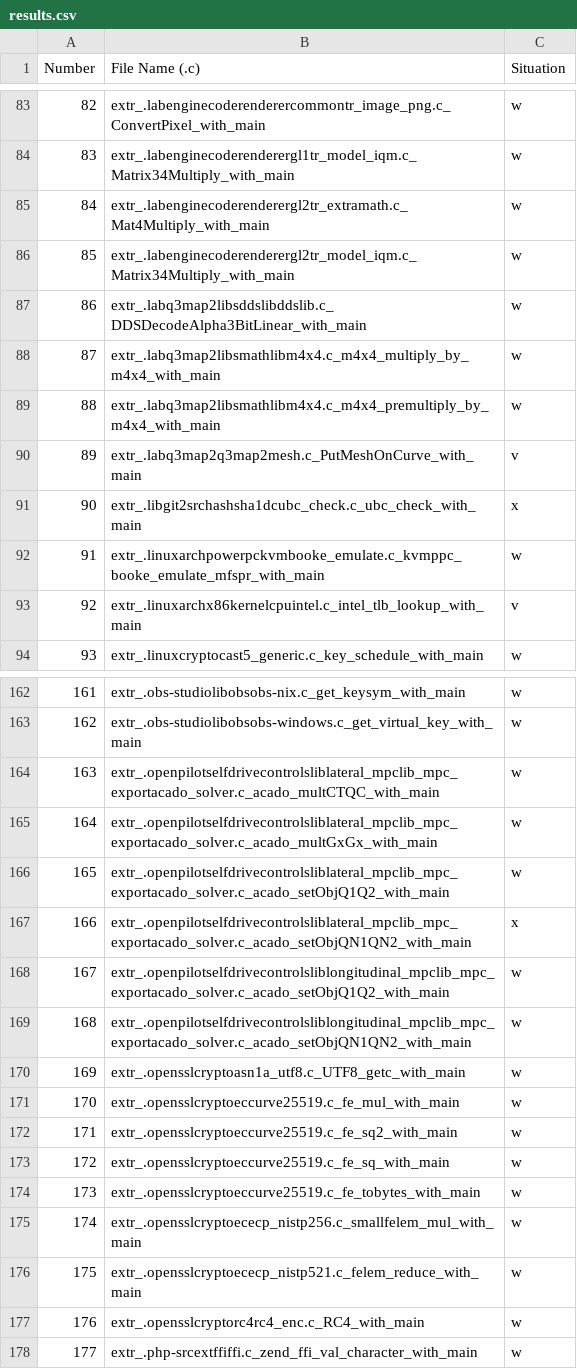
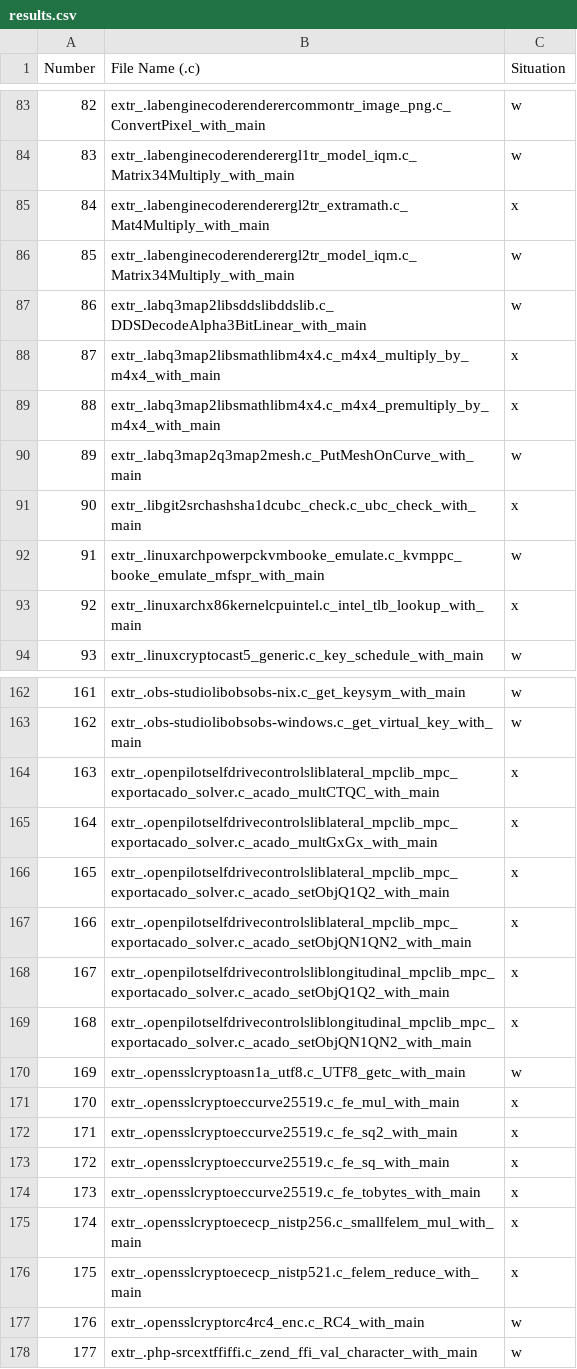
Before and after one commit to dalilavieira/HLStools, a CSV file: intel/bench_214/results.csv, drawn as a sheet; only a part is shown, gaps mark what is left out; the diff covers the shown part only.

```diff
--- a/intel/bench_214/results.csv
+++ b/intel/bench_214/results.csv
@@ -84,11 +84,11 @@ Number, File Name (.c), Situation
 83, extr_.labenginecoderenderergl1tr_model_iqm.c_Matrix34Multiply_with_main, w
-84, extr_.labenginecoderenderergl2tr_extramath.c_Mat4Multiply_with_main, w
+84, extr_.labenginecoderenderergl2tr_extramath.c_Mat4Multiply_with_main, x
 85, extr_.labenginecoderenderergl2tr_model_iqm.c_Matrix34Multiply_with_main, w
 86, extr_.labq3map2libsddslibddslib.c_DDSDecodeAlpha3BitLinear_with_main, w
-87, extr_.labq3map2libsmathlibm4x4.c_m4x4_multiply_by_m4x4_with_main, w
-88, extr_.labq3map2libsmathlibm4x4.c_m4x4_premultiply_by_m4x4_with_main, w
-89, extr_.labq3map2q3map2mesh.c_PutMeshOnCurve_with_main, v
+87, extr_.labq3map2libsmathlibm4x4.c_m4x4_multiply_by_m4x4_with_main, x
+88, extr_.labq3map2libsmathlibm4x4.c_m4x4_premultiply_by_m4x4_with_main, x
+89, extr_.labq3map2q3map2mesh.c_PutMeshOnCurve_with_main, w
 90, extr_.libgit2srchashsha1dcubc_check.c_ubc_check_with_main, x
 91, extr_.linuxarchpowerpckvmbooke_emulate.c_kvmppc_booke_emulate_mfspr_with_main, w
-92, extr_.linuxarchx86kernelcpuintel.c_intel_tlb_lookup_with_main, v
+92, extr_.linuxarchx86kernelcpuintel.c_intel_tlb_lookup_with_main, x
 93, extr_.linuxcryptocast5_generic.c_key_schedule_with_main, w
@@ -163,15 +163,15 @@ Number, File Name (.c), Situation
 162, extr_.obs-studiolibobsobs-windows.c_get_virtual_key_with_main, w
-163, extr_.openpilotselfdrivecontrolsliblateral_mpclib_mpc_exportacado_solver.c_acado_multCTQC_with_main, w
-164, extr_.openpilotselfdrivecontrolsliblateral_mpclib_mpc_exportacado_solver.c_acado_multGxGx_with_main, w
-165, extr_.openpilotselfdrivecontrolsliblateral_mpclib_mpc_exportacado_solver.c_acado_setObjQ1Q2_with_main, w
+163, extr_.openpilotselfdrivecontrolsliblateral_mpclib_mpc_exportacado_solver.c_acado_multCTQC_with_main, x
+164, extr_.openpilotselfdrivecontrolsliblateral_mpclib_mpc_exportacado_solver.c_acado_multGxGx_with_main, x
+165, extr_.openpilotselfdrivecontrolsliblateral_mpclib_mpc_exportacado_solver.c_acado_setObjQ1Q2_with_main, x
 166, extr_.openpilotselfdrivecontrolsliblateral_mpclib_mpc_exportacado_solver.c_acado_setObjQN1QN2_with_main, x
-167, extr_.openpilotselfdrivecontrolsliblongitudinal_mpclib_mpc_exportacado_solver.c_acado_setObjQ1Q2_with_main, w
-168, extr_.openpilotselfdrivecontrolsliblongitudinal_mpclib_mpc_exportacado_solver.c_acado_setObjQN1QN2_with_main, w
+167, extr_.openpilotselfdrivecontrolsliblongitudinal_mpclib_mpc_exportacado_solver.c_acado_setObjQ1Q2_with_main, x
+168, extr_.openpilotselfdrivecontrolsliblongitudinal_mpclib_mpc_exportacado_solver.c_acado_setObjQN1QN2_with_main, x
 169, extr_.opensslcryptoasn1a_utf8.c_UTF8_getc_with_main, w
-170, extr_.opensslcryptoeccurve25519.c_fe_mul_with_main, w
-171, extr_.opensslcryptoeccurve25519.c_fe_sq2_with_main, w
-172, extr_.opensslcryptoeccurve25519.c_fe_sq_with_main, w
-173, extr_.opensslcryptoeccurve25519.c_fe_tobytes_with_main, w
-174, extr_.opensslcryptoececp_nistp256.c_smallfelem_mul_with_main, w
-175, extr_.opensslcryptoececp_nistp521.c_felem_reduce_with_main, w
+170, extr_.opensslcryptoeccurve25519.c_fe_mul_with_main, x
+171, extr_.opensslcryptoeccurve25519.c_fe_sq2_with_main, x
+172, extr_.opensslcryptoeccurve25519.c_fe_sq_with_main, x
+173, extr_.opensslcryptoeccurve25519.c_fe_tobytes_with_main, x
+174, extr_.opensslcryptoececp_nistp256.c_smallfelem_mul_with_main, x
+175, extr_.opensslcryptoececp_nistp521.c_felem_reduce_with_main, x
 176, extr_.opensslcryptorc4rc4_enc.c_RC4_with_main, w
```
Also changed, not shown: 17 edited cells elsewhere in this file, 3 other files.
